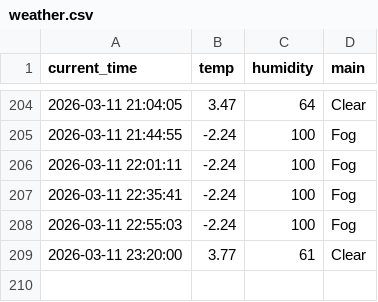
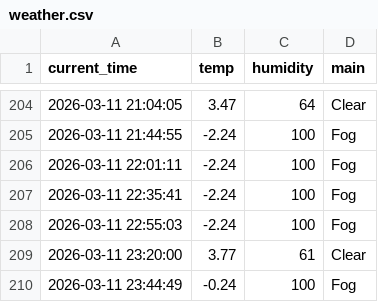
Before and after one commit to mrgong0515/weather_5m, a CSV file: weather.csv, drawn as a sheet; only a part is shown, gaps mark what is left out.

```diff
--- a/weather.csv
+++ b/weather.csv
@@ -209 +209,2 @@ current_time,temp,humidity,main
 2026-03-11 23:20:00,3.77,61,Clear
+2026-03-11 23:44:49,-0.24,100,Fog
```
